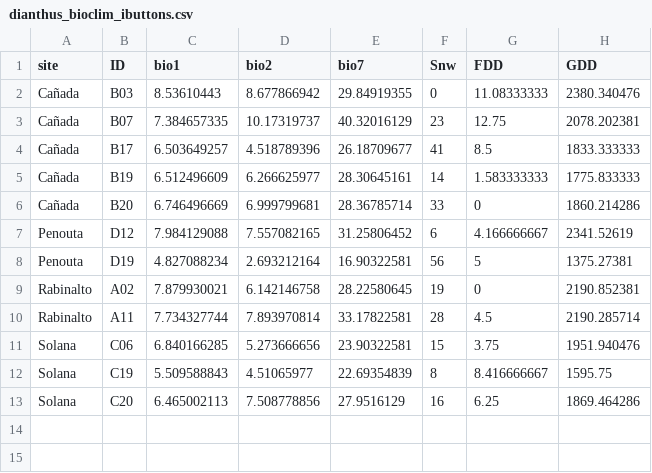
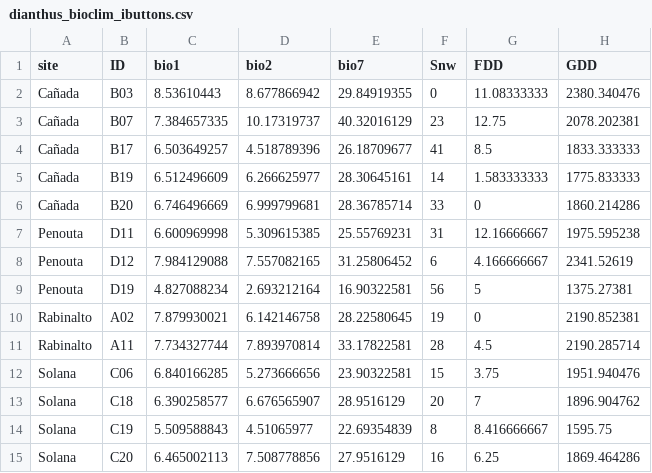
Before and after one commit to clara-espinosa/Dianthus_PEG, a CSV file: results/dianthus_bioclim_ibuttons.csv, drawn as a sheet; the diff names each change by its address in the sheet, - before the commit and + after, or states it on an @@ line.

```diff
--- a/results/dianthus_bioclim_ibuttons.csv
+++ b/results/dianthus_bioclim_ibuttons.csv
+row 7: Penouta | D11 | 6.600969998 | 5.309615385 | 25.55769231 | 31 | 12.16666667 | 1975.595238
+row 13: Solana | C18 | 6.390258577 | 6.676565907 | 28.9516129 | 20 | 7 | 1896.904762
```
Also changed, not shown: data/50 seeds weight.csv, data/dianthus_germ_data.csv, 24 other files.
